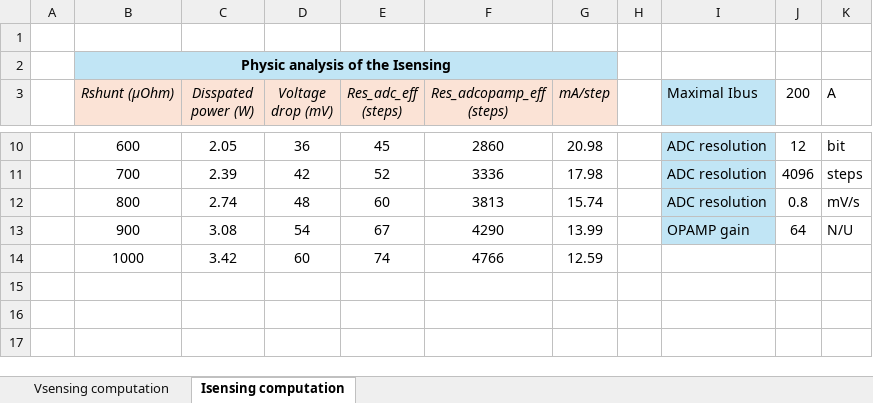
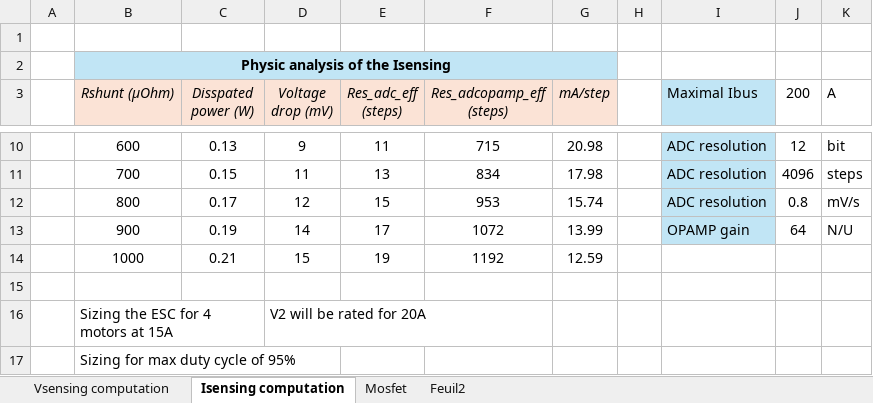
Before and after one commit to Bare-Metal-Foundry/Kururugi-ESC, an Excel workbook: resources/Kururugi-ESC-calculs.xlsx, sheet Isensing computation, drawn as a sheet; only a part is shown, gaps mark what is left out; values as stored, in another font and other column widths than the file's, no borders; the diff covers the shown part only; the diff names each change by its address in the sheet, - before the commit and + after, or states it on an @@ line.

```diff
--- a/resources/Kururugi-ESC-calculs.xlsx (sheet Isensing computation)
+++ b/resources/Kururugi-ESC-calculs.xlsx (sheet Isensing computation)
+sheet tab: Mosfet
+sheet tab: Feuil2
-C10 (Disspated power (W)): 2.05
+C10 (Disspated power (W)): 0.13
-D10 (Voltage drop (mV)): 36
+D10 (Voltage drop (mV)): 9
-E10 (Res_adc_eff (steps)): 45
+E10 (Res_adc_eff (steps)): 11
-F10 (Res_adcopamp_eff (steps)): 2860
+F10 (Res_adcopamp_eff (steps)): 715
-C11 (Disspated power (W)): 2.39
+C11 (Disspated power (W)): 0.15
-D11 (Voltage drop (mV)): 42
+D11 (Voltage drop (mV)): 11
-E11 (Res_adc_eff (steps)): 52
+E11 (Res_adc_eff (steps)): 13
-F11 (Res_adcopamp_eff (steps)): 3336
+F11 (Res_adcopamp_eff (steps)): 834
-C12 (Disspated power (W)): 2.74
+C12 (Disspated power (W)): 0.17
-D12 (Voltage drop (mV)): 48
+D12 (Voltage drop (mV)): 12
-E12 (Res_adc_eff (steps)): 60
+E12 (Res_adc_eff (steps)): 15
-F12 (Res_adcopamp_eff (steps)): 3813
+F12 (Res_adcopamp_eff (steps)): 953
-C13 (Disspated power (W)): 3.08
+C13 (Disspated power (W)): 0.19
-D13 (Voltage drop (mV)): 54
+D13 (Voltage drop (mV)): 14
-E13 (Res_adc_eff (steps)): 67
+E13 (Res_adc_eff (steps)): 17
-F13 (Res_adcopamp_eff (steps)): 4290
+F13 (Res_adcopamp_eff (steps)): 1072
-C14 (Disspated power (W)): 3.42
+C14 (Disspated power (W)): 0.21
-D14 (Voltage drop (mV)): 60
+D14 (Voltage drop (mV)): 15
-E14 (Res_adc_eff (steps)): 74
+E14 (Res_adc_eff (steps)): 19
-F14 (Res_adcopamp_eff (steps)): 4766
+F14 (Res_adcopamp_eff (steps)): 1192
+row 15: (empty)
+row 16:  | Sizing the ESC for 4 motors at 15A |  | V2 will be rated for 20A
+row 17:  | Sizing for max duty cycle of 95%
```
Also changed, not shown: 28 edited cells and cell formats elsewhere in this sheet, 18 other files.
